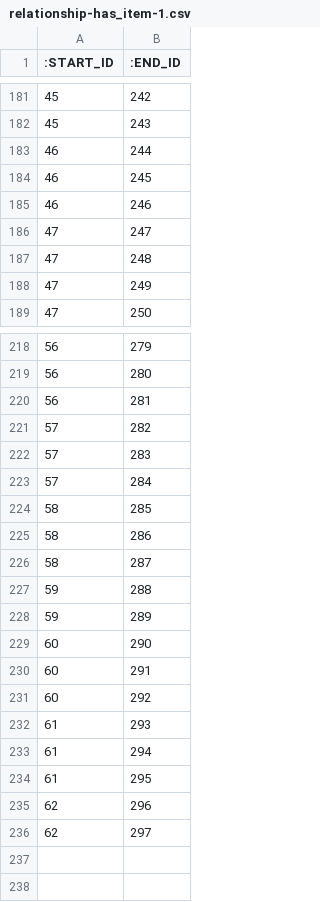
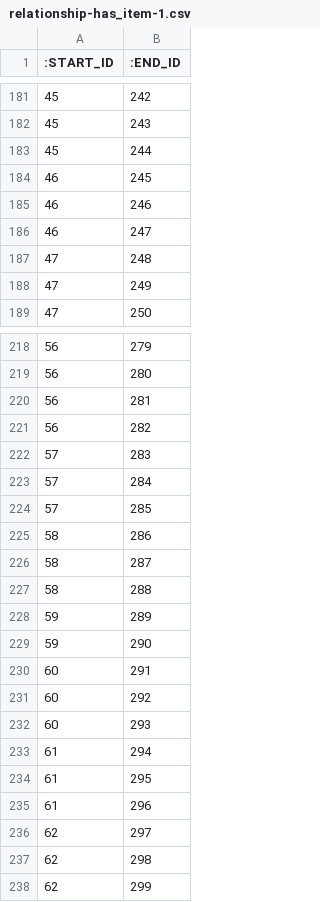
Before and after one commit to data4knowledge/bc_prep, a CSV file: load_data/relationship-has_item-1.csv, drawn as a sheet; only a part is shown, gaps mark what is left out; the diff covers the shown part only.

```diff
--- a/load_data/relationship-has_item-1.csv
+++ b/load_data/relationship-has_item-1.csv
@@ -182,6 +182,6 @@
 "45","243"
-"46","244"
+"45","244"
 "46","245"
 "46","246"
-"47","247"
+"46","247"
 "47","248"
@@ -220,17 +220,19 @@
 "56","281"
-"57","282"
+"56","282"
 "57","283"
 "57","284"
-"58","285"
+"57","285"
 "58","286"
 "58","287"
-"59","288"
+"58","288"
 "59","289"
-"60","290"
+"59","290"
 "60","291"
 "60","292"
-"61","293"
+"60","293"
 "61","294"
 "61","295"
-"62","296"
+"61","296"
 "62","297"
+"62","298"
+"62","299"
```
Also changed, not shown: 18 edited cells elsewhere in this file, load_data/node-bc_instance_item-1.csv, load_data/relationship-has_data_type-1.csv, 6 other files.
